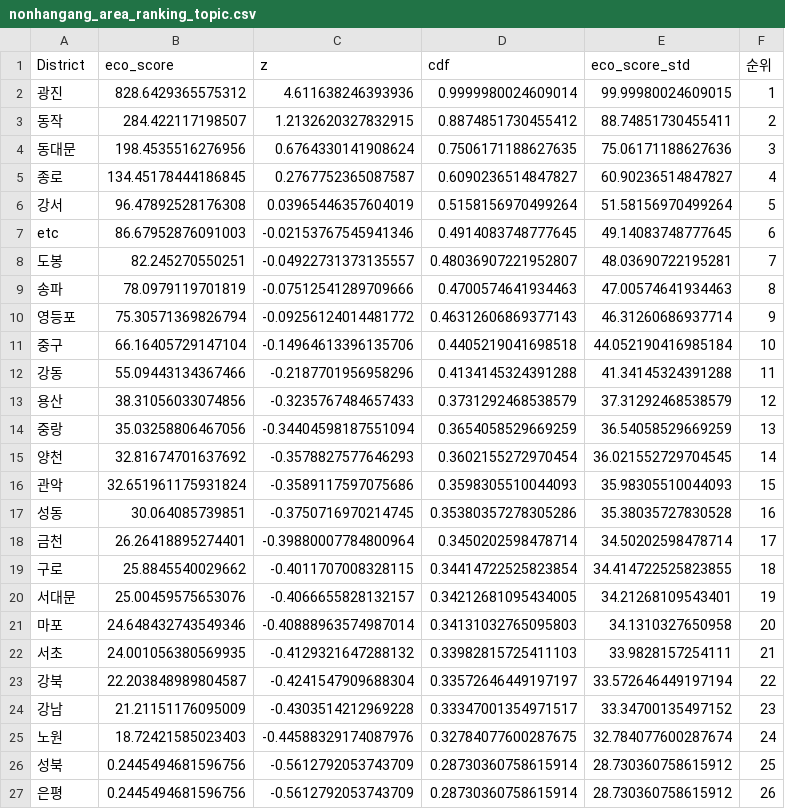
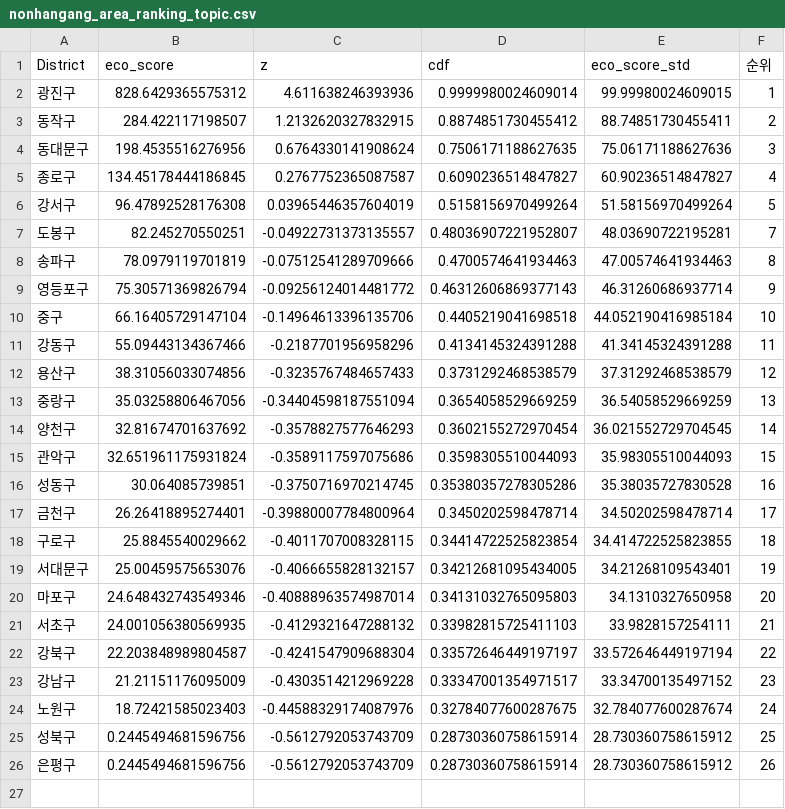
Before and after one commit to daeunpk/seoul_datahub_contest, a CSV file: bertopic_results/sentiment/nonhangang_area_ranking_topic.csv, drawn as a sheet.

```diff
--- a/bertopic_results/sentiment/nonhangang_area_ranking_topic.csv
+++ b/bertopic_results/sentiment/nonhangang_area_ranking_topic.csv
@@ -1,27 +1,26 @@
 District,eco_score,z,cdf,eco_score_std,순위
-광진,828.6429365575312,4.611638246393936,0.9999980024609014,99.99980024609015,1
-동작,284.422117198507,1.2132620327832915,0.8874851730455412,88.74851730455411,2
-동대문,198.4535516276956,0.6764330141908624,0.7506171188627635,75.06171188627636,3
-종로,134.45178444186845,0.2767752365087587,0.6090236514847827,60.90236514847827,4
-강서,96.47892528176308,0.03965446357604019,0.5158156970499264,51.58156970499264,5
-etc,86.67952876091003,-0.02153767545941346,0.4914083748777645,49.14083748777645,6
-도봉,82.245270550251,-0.04922731373135557,0.48036907221952807,48.03690722195281,7
-송파,78.0979119701819,-0.07512541289709666,0.4700574641934463,47.00574641934463,8
-영등포,75.30571369826794,-0.09256124014481772,0.46312606869377143,46.31260686937714,9
+광진구,828.6429365575312,4.611638246393936,0.9999980024609014,99.99980024609015,1
+동작구,284.422117198507,1.2132620327832915,0.8874851730455412,88.74851730455411,2
+동대문구,198.4535516276956,0.6764330141908624,0.7506171188627635,75.06171188627636,3
+종로구,134.45178444186845,0.2767752365087587,0.6090236514847827,60.90236514847827,4
+강서구,96.47892528176308,0.03965446357604019,0.5158156970499264,51.58156970499264,5
+도봉구,82.245270550251,-0.04922731373135557,0.48036907221952807,48.03690722195281,7
+송파구,78.0979119701819,-0.07512541289709666,0.4700574641934463,47.00574641934463,8
+영등포구,75.30571369826794,-0.09256124014481772,0.46312606869377143,46.31260686937714,9
 중구,66.16405729147104,-0.14964613396135706,0.4405219041698518,44.052190416985184,10
-강동,55.09443134367466,-0.2187701956958296,0.4134145324391288,41.34145324391288,11
-용산,38.31056033074856,-0.3235767484657433,0.3731292468538579,37.31292468538579,12
-중랑,35.03258806467056,-0.34404598187551094,0.3654058529669259,36.54058529669259,13
-양천,32.81674701637692,-0.3578827577646293,0.3602155272970454,36.021552729704545,14
-관악,32.651961175931824,-0.3589117597075686,0.3598305510044093,35.98305510044093,15
-성동,30.064085739851,-0.3750716970214745,0.35380357278305286,35.38035727830528,16
-금천,26.26418895274401,-0.39880007784800964,0.3450202598478714,34.50202598478714,17
-구로,25.8845540029662,-0.4011707008328115,0.34414722525823854,34.414722525823855,18
-서대문,25.00459575653076,-0.4066655828132157,0.34212681095434005,34.21268109543401,19
-마포,24.648432743549346,-0.40888963574987014,0.34131032765095803,34.1310327650958,20
-서초,24.001056380569935,-0.4129321647288132,0.33982815725411103,33.9828157254111,21
-강북,22.203848989804587,-0.4241547909688304,0.33572646449197197,33.572646449197194,22
-강남,21.21151176095009,-0.4303514212969228,0.33347001354971517,33.34700135497152,23
-노원,18.72421585023403,-0.44588329174087976,0.32784077600287675,32.784077600287674,24
-성북,0.2445494681596756,-0.5612792053743709,0.28730360758615914,28.730360758615912,25
-은평,0.2445494681596756,-0.5612792053743709,0.28730360758615914,28.730360758615912,26
+강동구,55.09443134367466,-0.2187701956958296,0.4134145324391288,41.34145324391288,11
+용산구,38.31056033074856,-0.3235767484657433,0.3731292468538579,37.31292468538579,12
+중랑구,35.03258806467056,-0.34404598187551094,0.3654058529669259,36.54058529669259,13
+양천구,32.81674701637692,-0.3578827577646293,0.3602155272970454,36.021552729704545,14
+관악구,32.651961175931824,-0.3589117597075686,0.3598305510044093,35.98305510044093,15
+성동구,30.064085739851,-0.3750716970214745,0.35380357278305286,35.38035727830528,16
+금천구,26.26418895274401,-0.39880007784800964,0.3450202598478714,34.50202598478714,17
+구로구,25.8845540029662,-0.4011707008328115,0.34414722525823854,34.414722525823855,18
+서대문구,25.00459575653076,-0.4066655828132157,0.34212681095434005,34.21268109543401,19
+마포구,24.648432743549346,-0.40888963574987014,0.34131032765095803,34.1310327650958,20
+서초구,24.001056380569935,-0.4129321647288132,0.33982815725411103,33.9828157254111,21
+강북구,22.203848989804587,-0.4241547909688304,0.33572646449197197,33.572646449197194,22
+강남구,21.21151176095009,-0.4303514212969228,0.33347001354971517,33.34700135497152,23
+노원구,18.72421585023403,-0.44588329174087976,0.32784077600287675,32.784077600287674,24
+성북구,0.2445494681596756,-0.5612792053743709,0.28730360758615914,28.730360758615912,25
+은평구,0.2445494681596756,-0.5612792053743709,0.28730360758615914,28.730360758615912,26
```
Also changed, not shown: bertopic_results/sentiment/hangang_ranking_topic.csv, measure/ACC/final_result/nonhangang_final.csv, 4 other files.
